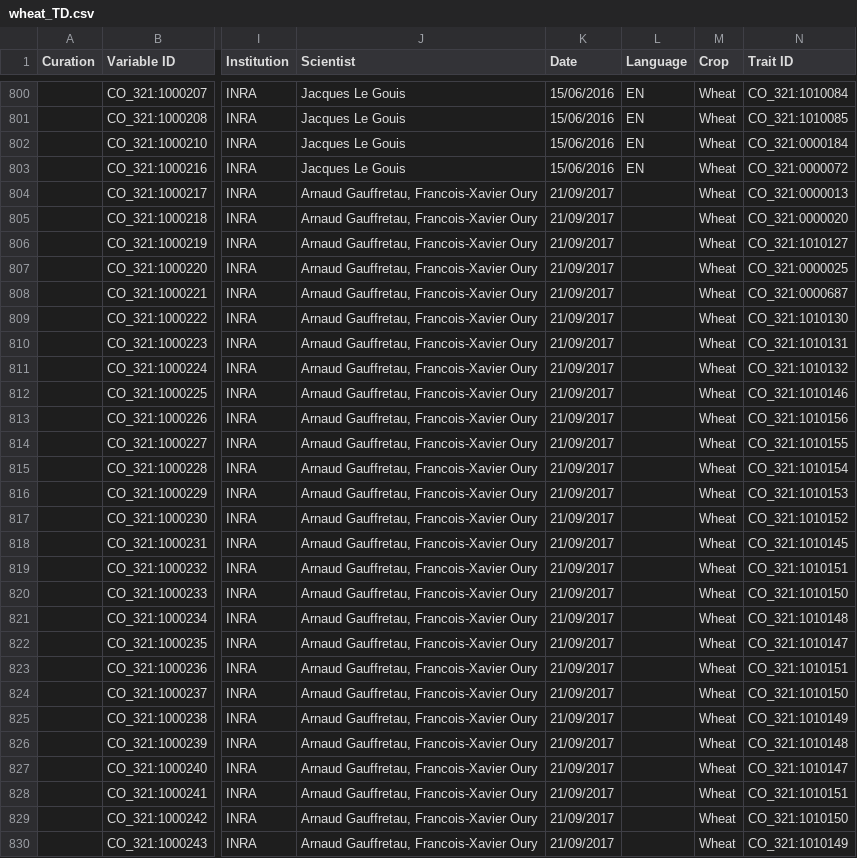
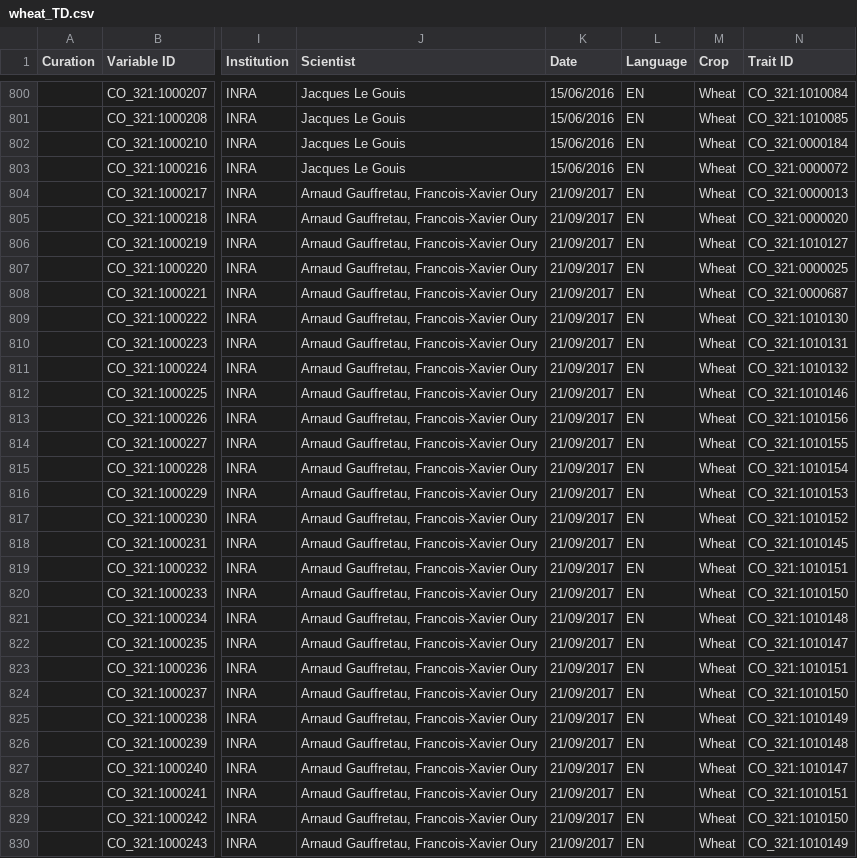
Before and after one commit to Planteome/CO_321-wheat-traits, a CSV file: wheat_TD.csv, drawn as a sheet; only a part is shown, gaps mark what is left out; the diff covers the shown part only; the diff names each change by its address in the sheet, - before the commit and + after, or states it on an @@ line.

Commit message:
Add missing language values. fix #17

```diff
--- a/wheat_TD.csv
+++ b/wheat_TD.csv
-L804:L830 (Language): (empty)
+L804:L830 (Language): EN
```
Also changed, not shown: 15 edited cells elsewhere in this file.
